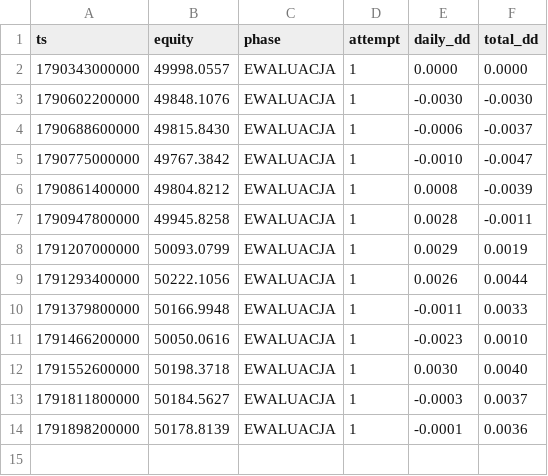
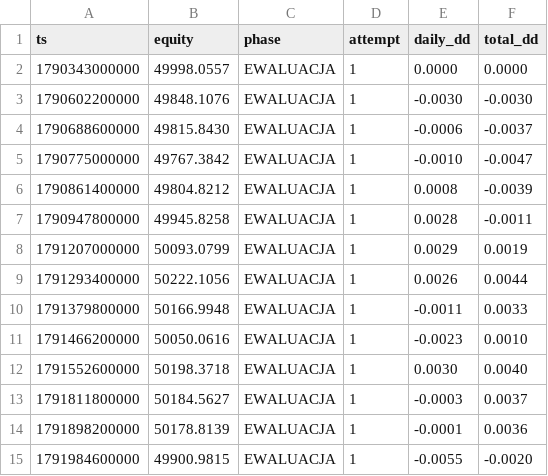
Before and after one commit to tadzikfw-tech/prop-challenge-demo, a CSV file: data/history.csv, drawn as a sheet.

```diff
--- a/data/history.csv
+++ b/data/history.csv
@@ -14 +14,2 @@ ts,equity,phase,attempt,daily_dd,total_dd
 1791898200000,50178.8139,EWALUACJA,1,-0.0001,0.0036
+1791984600000,49900.9815,EWALUACJA,1,-0.0055,-0.0020
```
Also changed, not shown: 2 other files.
